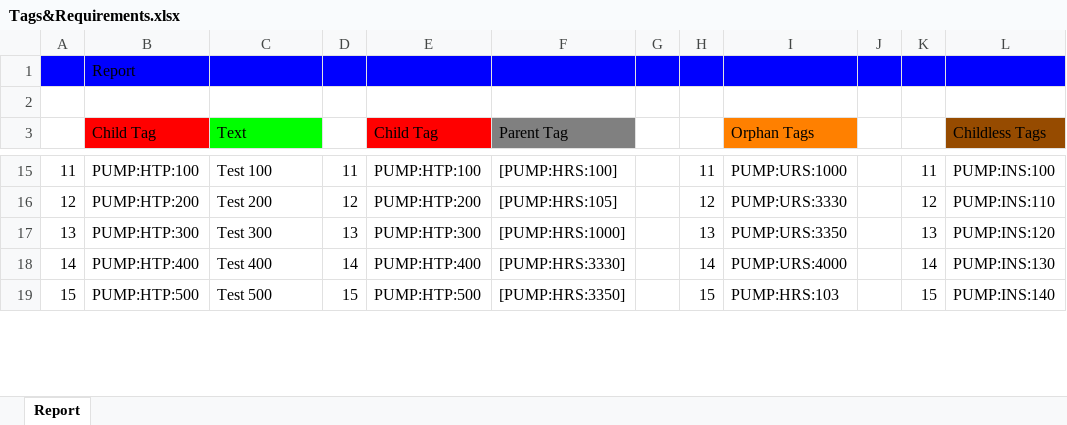
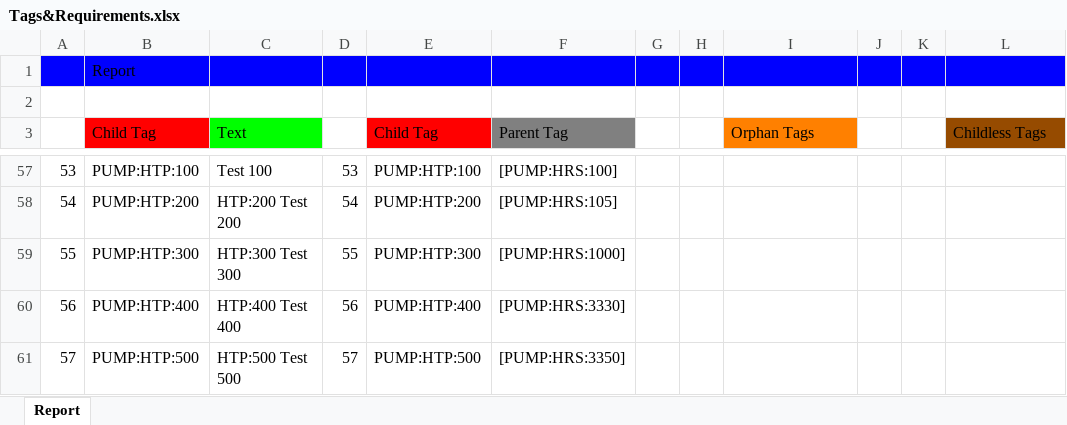
Before and after one commit to JanWilliamHaug/TARGEST.Windows.Final-1.4, an Excel workbook: Tags&Requirements.xlsx, sheet Report, drawn as a sheet; only a part is shown, gaps mark what is left out; values as stored, in another font and other column widths than the file's, no borders; addresses are those after the commit; the diff covers the shown part only; the diff names each change by its address in the sheet, - before the commit and + after, or states it on an @@ line.

```diff
--- a/Tags&Requirements.xlsx (sheet Report)
+++ b/Tags&Requirements.xlsx (sheet Report)
@@ column A renumbered between rows 45 and 124 @@
-D57: 11
+D57: 53
-H57: 11
+H57: (empty)
-I57 (Orphan Tags): PUMP:URS:1000
+I57 (Orphan Tags): (empty)
-K57: 11
+K57: (empty)
-L57 (Childless Tags): PUMP:INS:100
+L57 (Childless Tags): (empty)
-C58 (Text): Test 200
+C58 (Text): HTP:200 Test 200
-D58: 12
+D58: 54
-H58: 12
+H58: (empty)
-I58 (Orphan Tags): PUMP:URS:3330
+I58 (Orphan Tags): (empty)
-K58: 12
+K58: (empty)
-L58 (Childless Tags): PUMP:INS:110
+L58 (Childless Tags): (empty)
-C59 (Text): Test 300
+C59 (Text): HTP:300 Test 300
-D59: 13
+D59: 55
-H59: 13
+H59: (empty)
-I59 (Orphan Tags): PUMP:URS:3350
+I59 (Orphan Tags): (empty)
-K59: 13
+K59: (empty)
-L59 (Childless Tags): PUMP:INS:120
+L59 (Childless Tags): (empty)
-C60 (Text): Test 400
+C60 (Text): HTP:400 Test 400
-D60: 14
+D60: 56
-H60: 14
+H60: (empty)
-I60 (Orphan Tags): PUMP:URS:4000
+I60 (Orphan Tags): (empty)
-K60: 14
+K60: (empty)
-L60 (Childless Tags): PUMP:INS:130
+L60 (Childless Tags): (empty)
-C61 (Text): Test 500
+C61 (Text): HTP:500 Test 500
-D61: 15
+D61: 57
-H61: 15
+H61: (empty)
-I61 (Orphan Tags): PUMP:HRS:103
+I61 (Orphan Tags): (empty)
-K61: 15
+K61: (empty)
-L61 (Childless Tags): PUMP:INS:140
+L61 (Childless Tags): (empty)
```
Also changed, not shown: 43 added rows, 42 removed rows and 235 edited cells elsewhere in this sheet, AllTags.xlsx, 10 other files.
